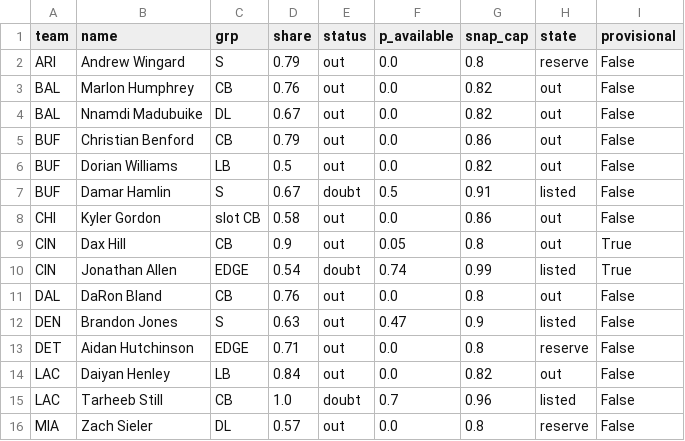
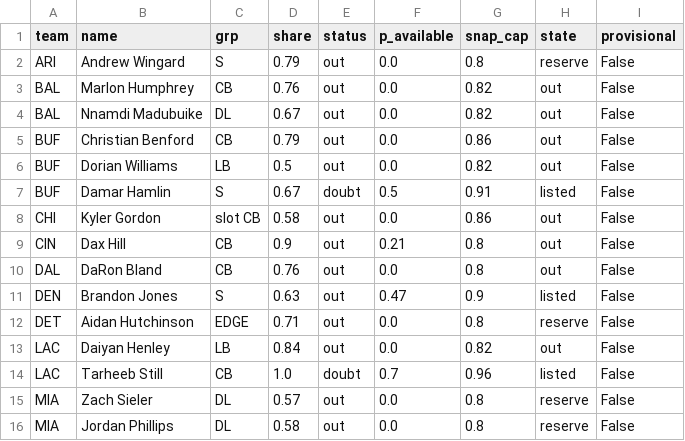
Before and after one commit to dhanani1/dwain-coverage-data, a CSV file: def_absences_wk11.csv, drawn as a sheet; only a part is shown; the shorter side is filled out with more unchanged rows.

```diff
--- a/def_absences_wk11.csv
+++ b/def_absences_wk11.csv
@@ -8,4 +8,3 @@ BUF,Damar Hamlin,S,0.67,doubt,0.5,0.91,listed,False
 CHI,Kyler Gordon,slot CB,0.58,out,0.0,0.86,out,False
-CIN,Dax Hill,CB,0.9,out,0.05,0.8,out,True
-CIN,Jonathan Allen,EDGE,0.54,doubt,0.74,0.99,listed,True
+CIN,Dax Hill,CB,0.9,out,0.21,0.8,out,False
 DAL,DaRon Bland,CB,0.76,out,0.0,0.8,out,False
```
Also changed, not shown: matchup_angles_candidates_wk11.csv, matchup_angles_wk11.csv, 5 other files.
